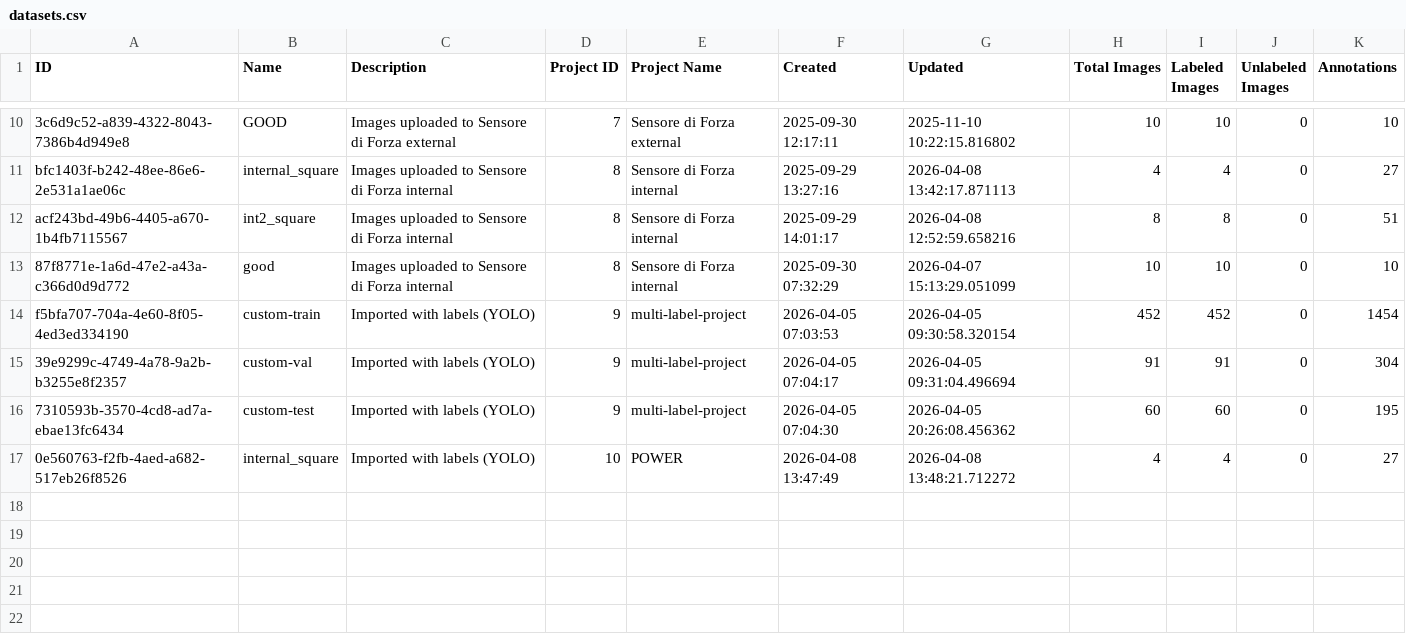
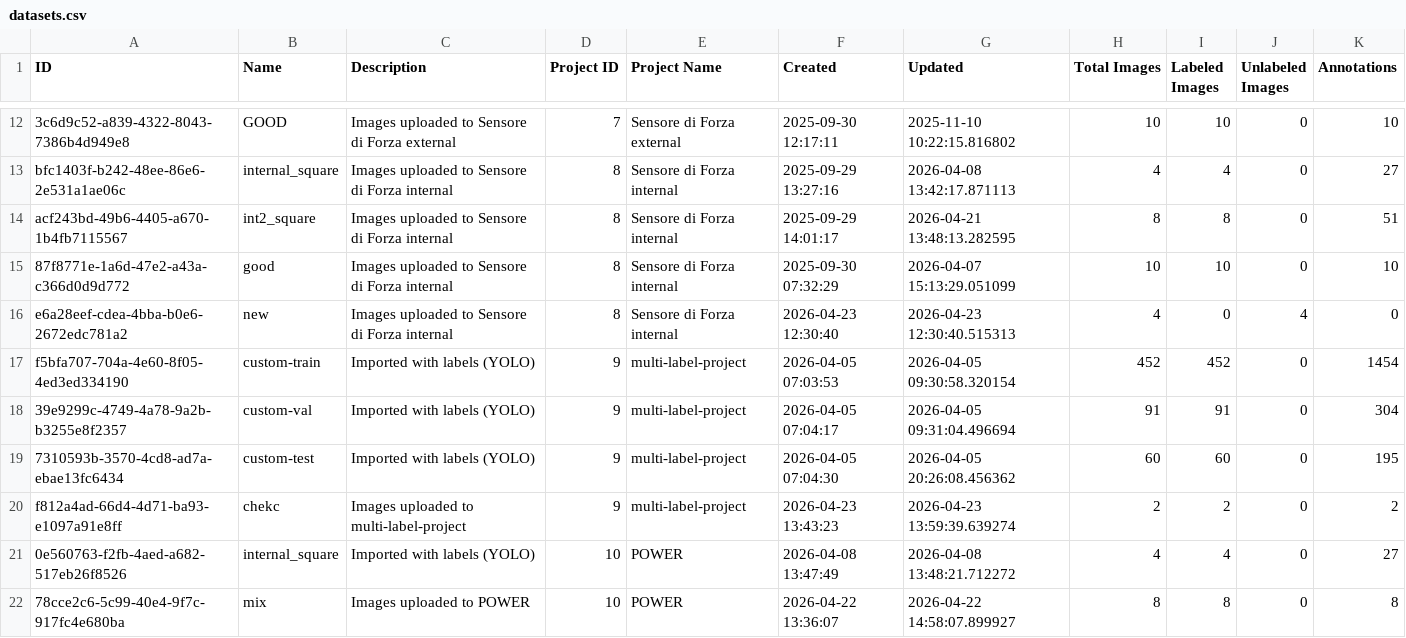
Before and after one commit to yelloji/Auto-Labeling-Tool, a CSV file: database_exports/datasets.csv, drawn as a sheet; only a part is shown, gaps mark what is left out; addresses are those after the commit; the diff covers the shown part only; the diff names each change by its address in the sheet, - before the commit and + after, or states it on an @@ line.

```diff
--- a/database_exports/datasets.csv
+++ b/database_exports/datasets.csv
-G14 (Updated): 2026-04-08 12:52:59.658216
+G14 (Updated): 2026-04-21 13:48:13.282595
+row 16: e6a28eef-cdea-4bba-b0e6-2672edc781a2 | new | Images uploaded to Sensore di Forza internal | 8 | Sensore di Forza internal | 2026-04-23 12:30:40 | 2026-04-23 12:30:40.515313 | 4 | 0 | 4 | 0
+row 20: f812a4ad-66d4-4d71-ba93-e1097a91e8ff | chekc | Images uploaded to multi-label-project | 9 | multi-label-project | 2026-04-23 13:43:23 | 2026-04-23 13:59:39.639274 | 2 | 2 | 0 | 2
+row 22: 78cce2c6-5c99-40e4-9f7c-917fc4e680ba | mix | Images uploaded to POWER | 10 | POWER | 2026-04-22 13:36:07 | 2026-04-22 14:58:07.899927 | 8 | 8 | 0 | 8
```
Also changed, not shown: 11 added rows elsewhere in this file, database_exports/projects.csv, 3 other files.
